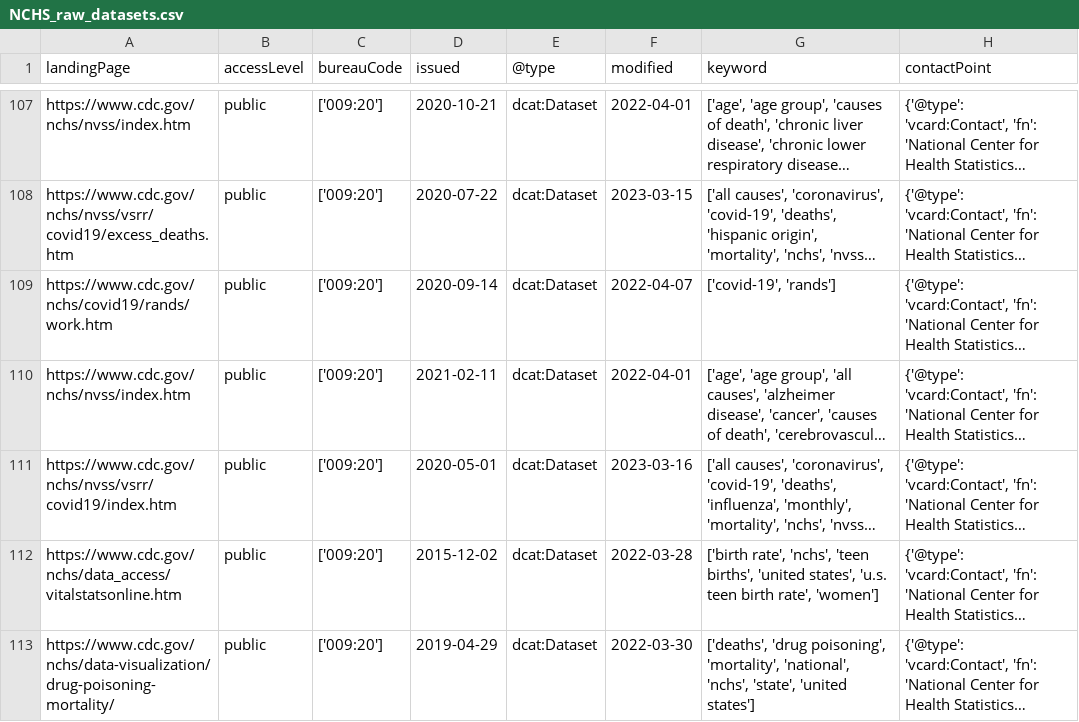
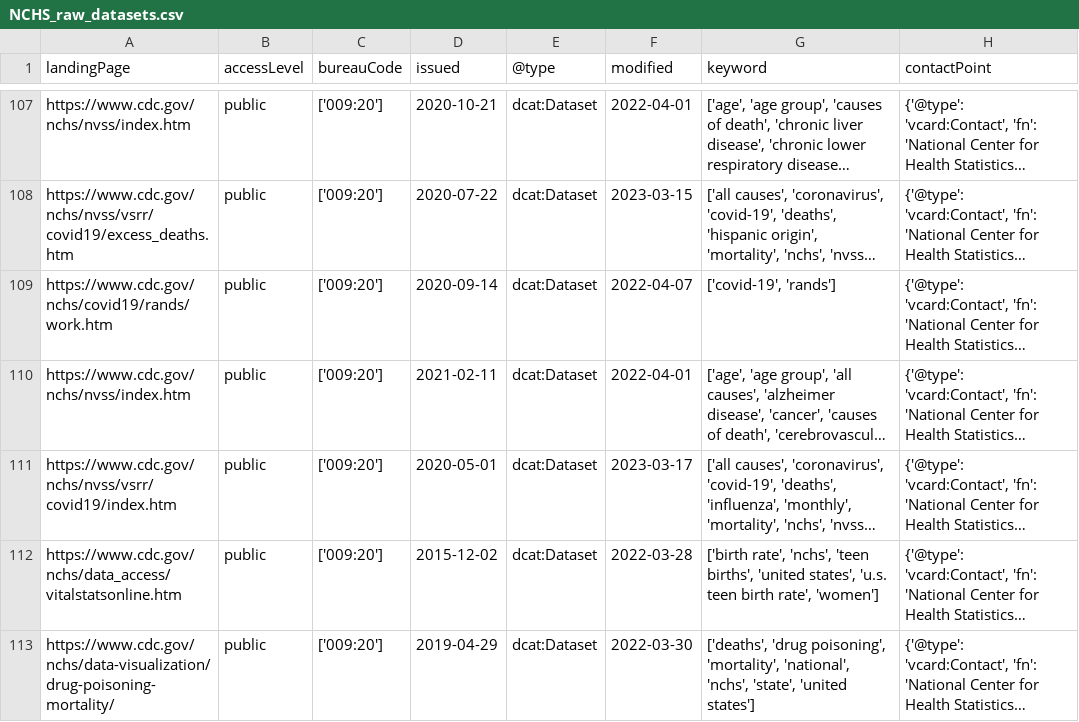
Before and after one commit to thoppe/NCHS-public-metadata-validator, a CSV file: NCHS_raw_datasets.csv, drawn as a sheet; only a part is shown, gaps mark what is left out; long unchanged cells end in …; the diff names each change by its address in the sheet, - before the commit and + after, or states it on an @@ line.

```diff
--- a/NCHS_raw_datasets.csv
+++ b/NCHS_raw_datasets.csv
-F111 (modified): 2023-03-16
+F111 (modified): 2023-03-17
```
Also changed, not shown: 1 other file.
